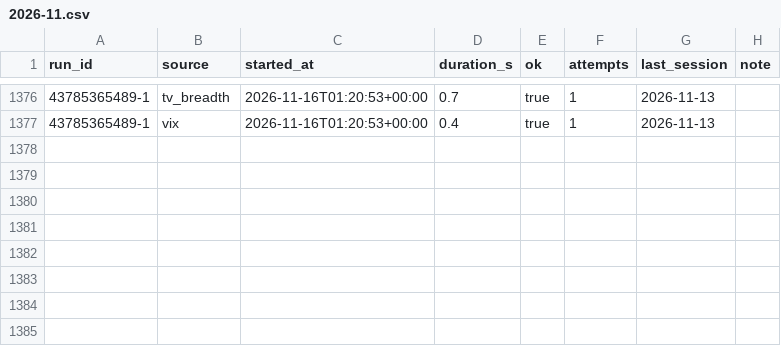
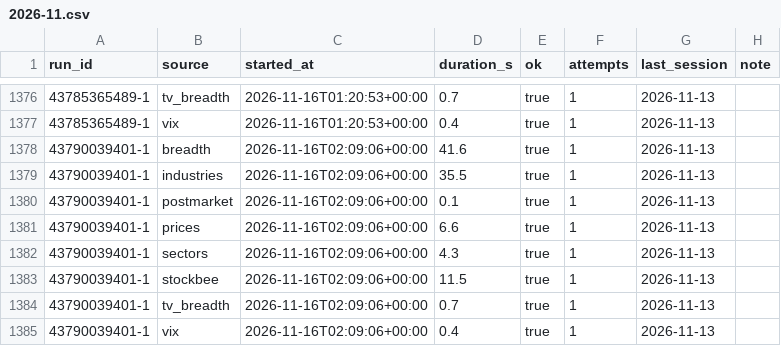
Before and after one commit to TheMrTBO/market-monitor, a CSV file: runs/2026/2026-11.csv, drawn as a sheet; only a part is shown, gaps mark what is left out; the diff names each change by its address in the sheet, - before the commit and + after, or states it on an @@ line.

```diff
--- a/runs/2026/2026-11.csv
+++ b/runs/2026/2026-11.csv
+row 1378: 43790039401-1 | breadth | 2026-11-16T02:09:06+00:00 | 41.6 | true | 1 | 2026-11-13
+row 1379: 43790039401-1 | industries | 2026-11-16T02:09:06+00:00 | 35.5 | true | 1 | 2026-11-13
+row 1380: 43790039401-1 | postmarket | 2026-11-16T02:09:06+00:00 | 0.1 | true | 1 | 2026-11-13
+row 1381: 43790039401-1 | prices | 2026-11-16T02:09:06+00:00 | 6.6 | true | 1 | 2026-11-13
+row 1382: 43790039401-1 | sectors | 2026-11-16T02:09:06+00:00 | 4.3 | true | 1 | 2026-11-13
+row 1383: 43790039401-1 | stockbee | 2026-11-16T02:09:06+00:00 | 11.5 | true | 1 | 2026-11-13
+row 1384: 43790039401-1 | tv_breadth | 2026-11-16T02:09:06+00:00 | 0.7 | true | 1 | 2026-11-13
+row 1385: 43790039401-1 | vix | 2026-11-16T02:09:06+00:00 | 0.4 | true | 1 | 2026-11-13
```
Also changed, not shown: prices_daily/2026/2026-11.csv.
